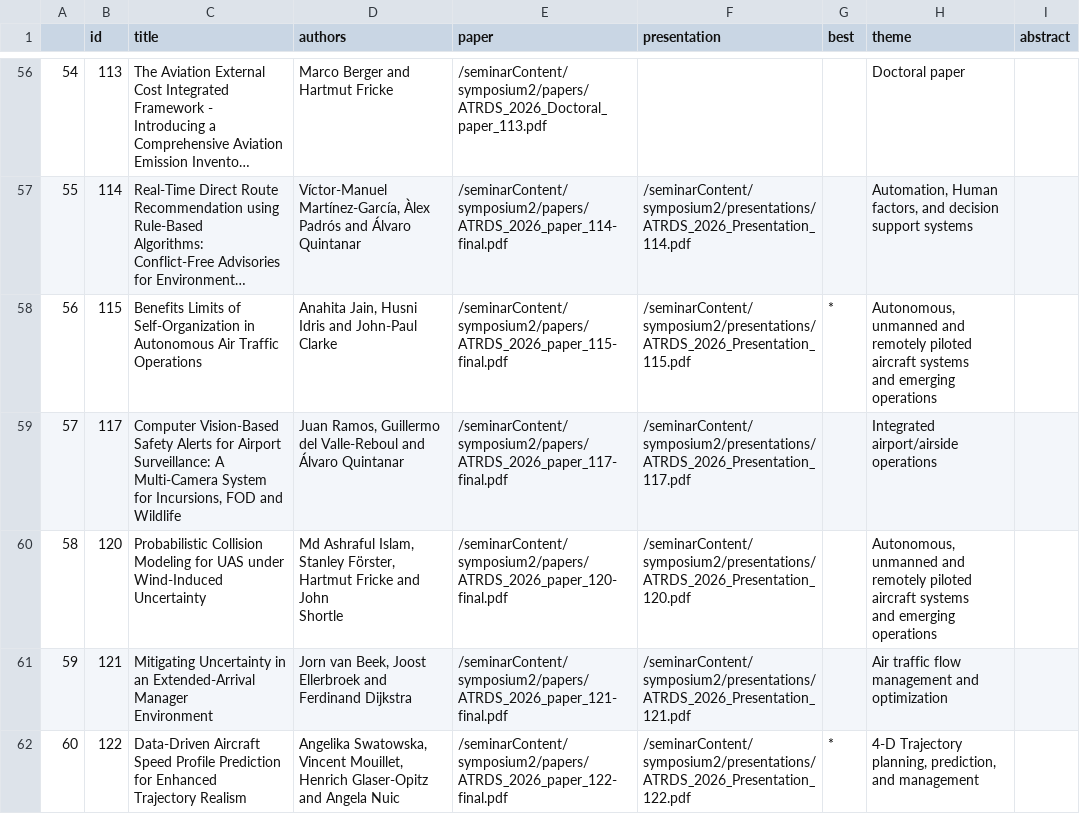
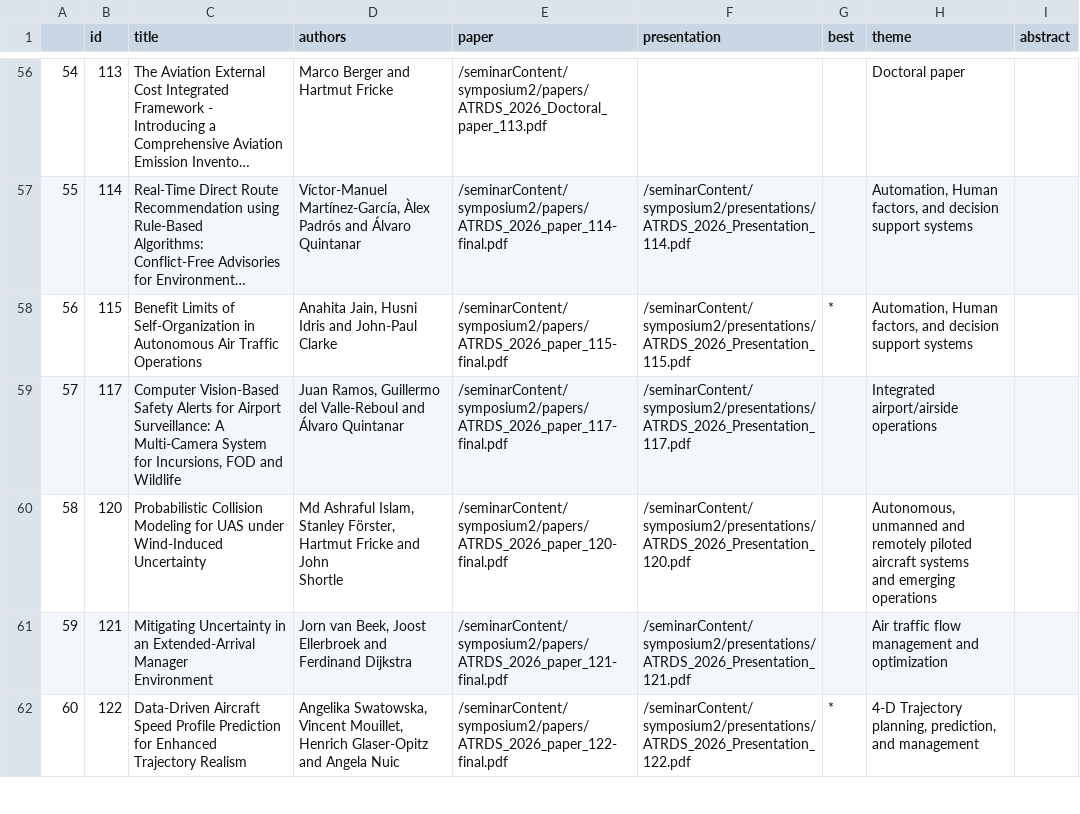
Before and after one commit to atmseminar-org/atmseminar-org.github.io, a CSV file: upcoming-symposium/papers-and-presentations/papers.csv, drawn as a sheet; only a part is shown, gaps mark what is left out; long unchanged cells end in …; ↵ is a line break in a cell; the diff names each change by its address in the sheet, - before the commit and + after, or states it on an @@ line.

```diff
--- a/upcoming-symposium/papers-and-presentations/papers.csv
+++ b/upcoming-symposium/papers-and-presentations/papers.csv
-C58 (title): Benefits Limits of…
+C58 (title): Benefit Limits of…
-H58 (theme): Autonomous, unmanned and remotely piloted aircraft systems ↵ and emerging operations
+H58 (theme): Automation, Human factors, and decision support systems
```
Also changed, not shown: 1 other file.
